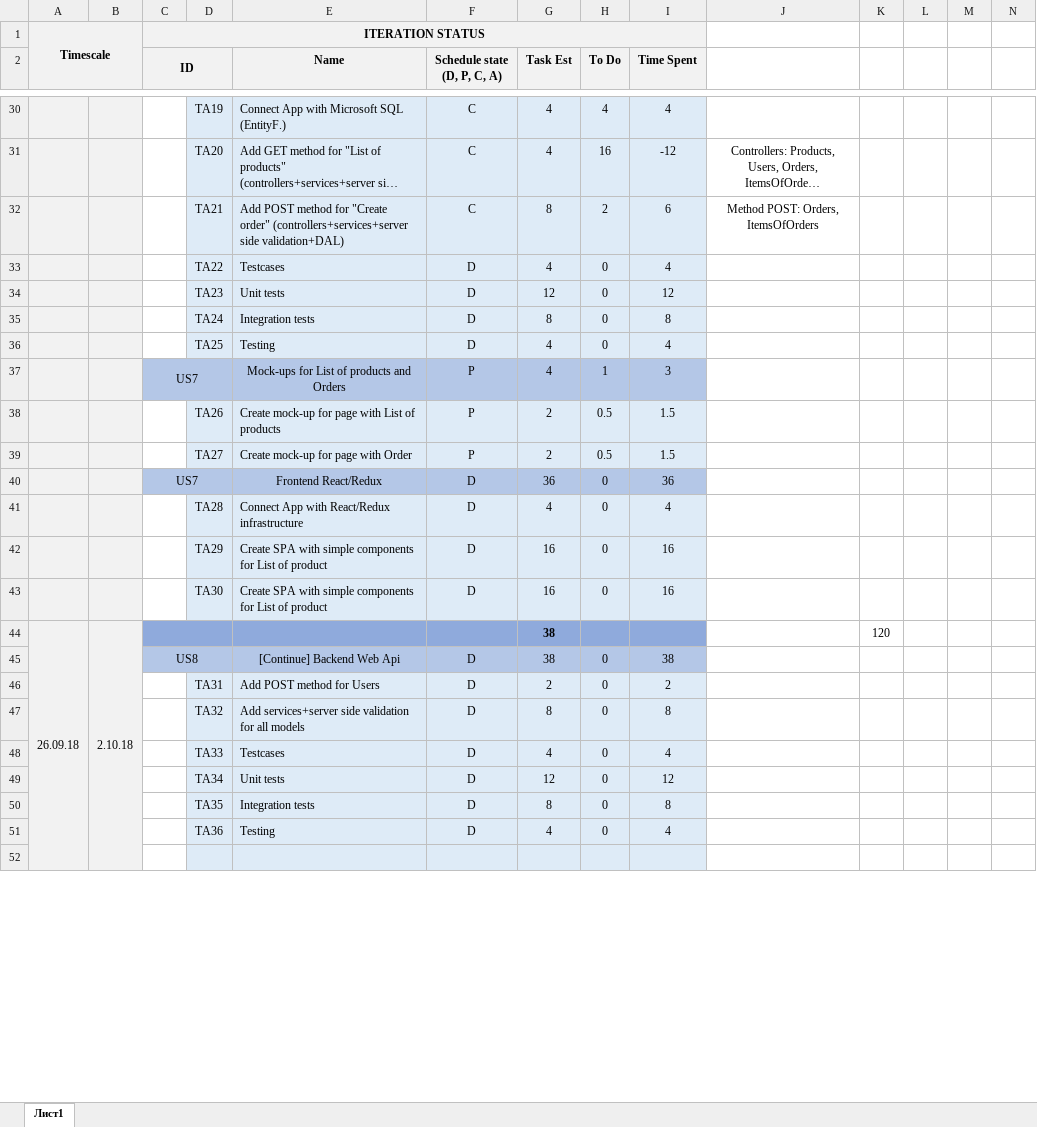
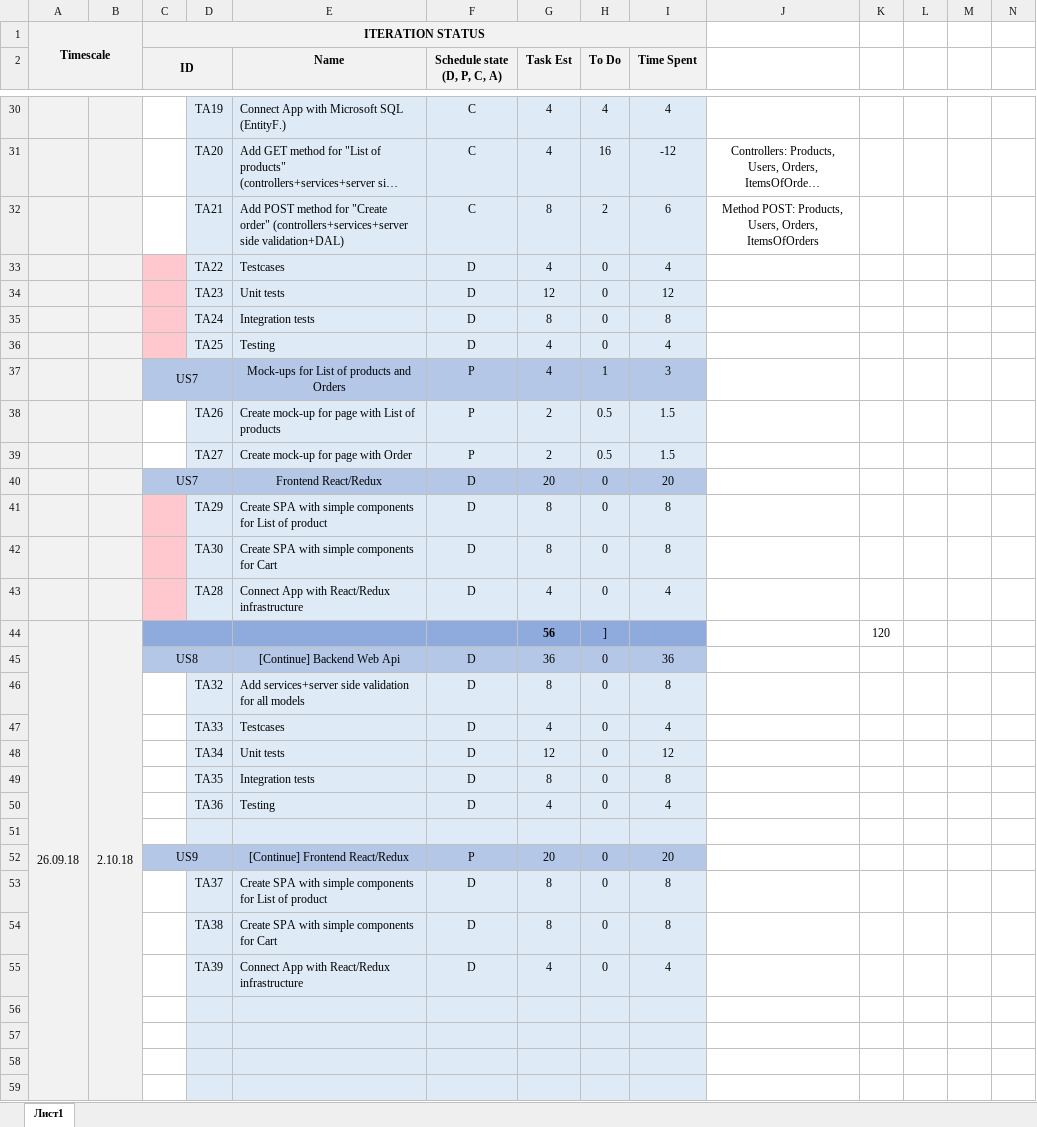
Before and after one commit to Vikroriia/DOTNET_React_App, an Excel workbook: SelfEducationPlan.xlsx, sheet Лист1, drawn as a sheet; only a part is shown, gaps mark what is left out; long unchanged cells end in …; values as stored, in another font and other column widths than the file's, no borders; removed rows and columns are numbered as before the commit, all else as after; rows hold the shown columns only; the diff covers the shown part only; the diff names each change by its address in the sheet, - before the commit and + after, or states it on an @@ line.

Commit message:
Update plan + Add US8 and US9

```diff
--- a/SelfEducationPlan.xlsx (sheet Лист1)
+++ b/SelfEducationPlan.xlsx (sheet Лист1)
-J32: Method POST: Orders, ItemsOfOrders
+J32: Method POST: Products, Users, Orders, ItemsOfOrders
-C33:C36 fill: none
+C33:C36 fill: #FFC7CE
-G40 (Task Est): 36
+G40 (Task Est): 20
-I40 (Time Spent): 36
+I40 (Time Spent): 20
+row 41:  |  |  | TA29 | Create SPA with simple components for List of product | D | 8 | 0 | 8
+row 42:  |  |  | TA30 | Create SPA with simple components for Cart | D | 8 | 0 | 8
-C43 fill: none
+C43 fill: #FFC7CE
-row 42:  |  |  | TA29 | Create SPA with simple components for List of product | D | 16 | 0 | 16
-row 43:  |  |  | TA30 | Create SPA with simple components for List of product | D | 16 | 0 | 16
-G44 (Task Est): 38
+G44 (Task Est): 56
-H44 (To Do): (empty)
+H44 (To Do): ]
-G45 (Task Est): 38
+G45 (Task Est): 36
-I45 (Time Spent): 38
+I45 (Time Spent): 36
-row 46:  |  |  | TA31 | Add POST method for Users | D | 2 | 0 | 2
+row 51: (empty)
+row 52:  |  | US9 |  | [Continue] Frontend React/Redux | P | 20 | 0 | 20
+row 53:  |  |  | TA37 | Create SPA with simple components for List of product | D | 8 | 0 | 8
+row 54:  |  |  | TA38 | Create SPA with simple components for Cart | D | 8 | 0 | 8
+row 55:  |  |  | TA39 | Connect App with React/Redux infrastructure | D | 4 | 0 | 4
+row 56: (empty)
+row 57: (empty)
+row 58: (empty)
```
Also changed, not shown: 1 edited cell elsewhere in this sheet, formulas that keep their value.
